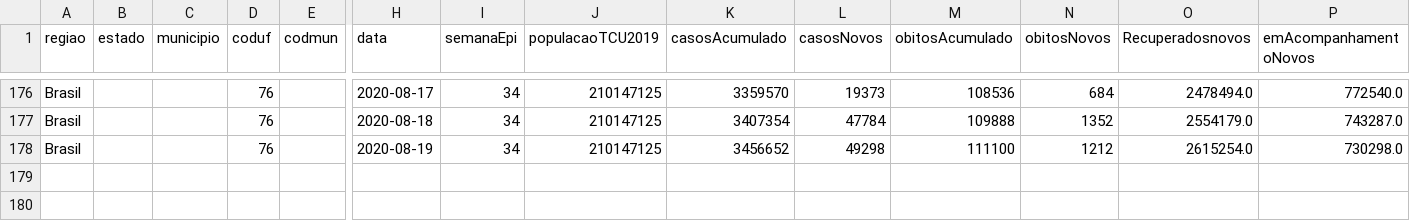
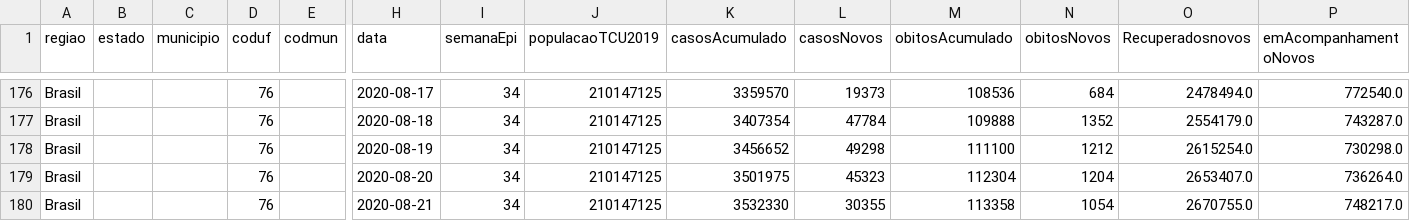
Before and after one commit to marcuswac/covid-br-data, a CSV file: covid-br-ms-country.csv, drawn as a sheet; only a part is shown, gaps mark what is left out; rows hold the shown columns only; the diff names each change by its address in the sheet, - before the commit and + after, or states it on an @@ line.

```diff
--- a/covid-br-ms-country.csv
+++ b/covid-br-ms-country.csv
+row 179: Brasil |  |  | 76 |  | 2020-08-20 | 34 | 210147125 | 3501975 | 45323 | 112304 | 1204 | 2653407.0 | 736264.0
+row 180: Brasil |  |  | 76 |  | 2020-08-21 | 34 | 210147125 | 3532330 | 30355 | 113358 | 1054 | 2670755.0 | 748217.0
```
Also changed, not shown: covid-br-ms-states.csv.
